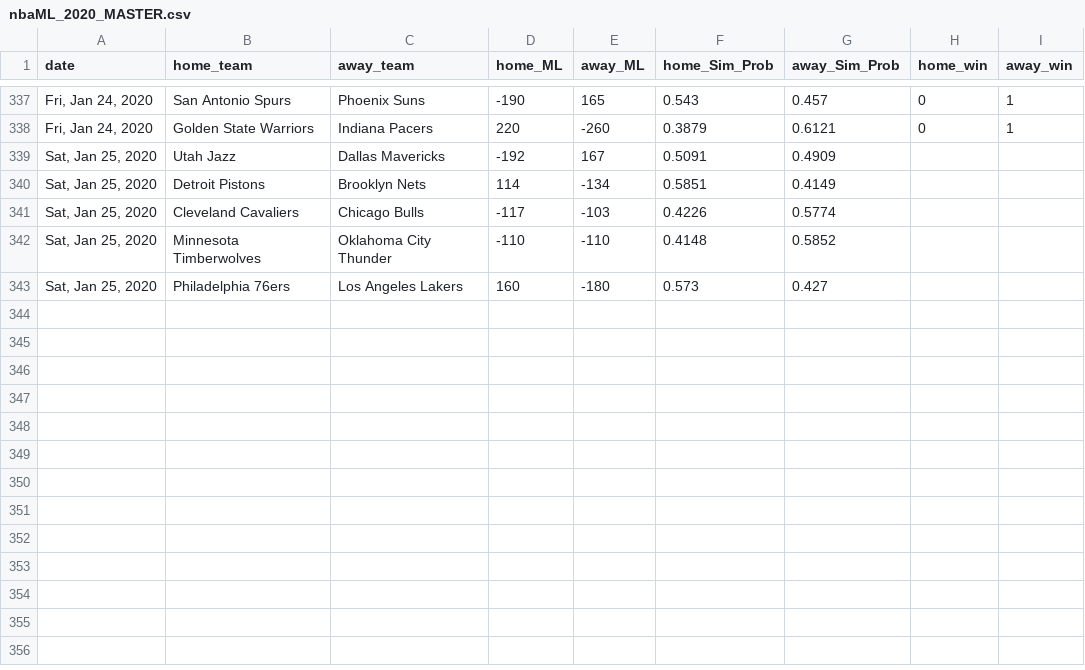
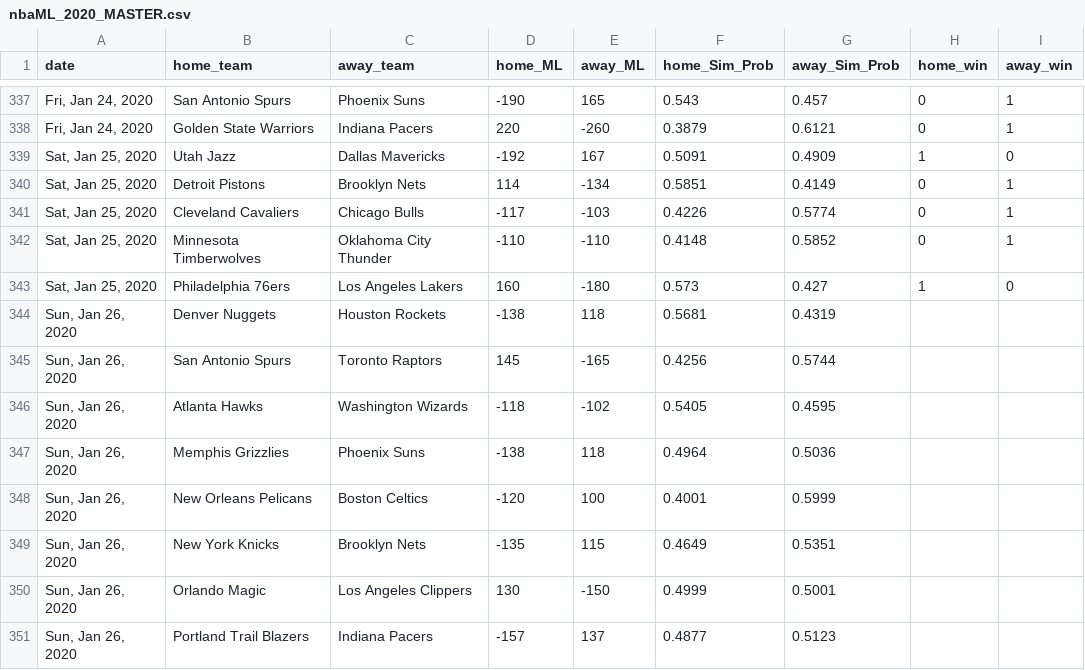
Before and after one commit to jmholleran/cit-129-2019-fall, a CSV file: NBA_FINAL_PROJECT/nbaML_2020_MASTER.csv, drawn as a sheet; only a part is shown, gaps mark what is left out.

Commit message:
01/26/2020

```diff
--- a/NBA_FINAL_PROJECT/nbaML_2020_MASTER.csv
+++ b/NBA_FINAL_PROJECT/nbaML_2020_MASTER.csv
@@ -338,6 +338,14 @@ date,home_team,away_team,home_ML,away_ML,home_Sim_Prob,away_Sim_Prob,home_win,aw
 "Fri, Jan 24, 2020",Golden State Warriors,Indiana Pacers,220,-260,0.3879,0.6121,0,1
-"Sat, Jan 25, 2020",Utah Jazz,Dallas Mavericks,-192,167,0.5091,0.4909,,
-"Sat, Jan 25, 2020",Detroit Pistons,Brooklyn Nets,114,-134,0.5851,0.4149,,
-"Sat, Jan 25, 2020",Cleveland Cavaliers,Chicago Bulls,-117,-103,0.4226,0.5774,,
-"Sat, Jan 25, 2020",Minnesota Timberwolves,Oklahoma City Thunder,-110,-110,0.4148,0.5852,,
-"Sat, Jan 25, 2020",Philadelphia 76ers,Los Angeles Lakers,160,-180,0.573,0.427,,
+"Sat, Jan 25, 2020",Utah Jazz,Dallas Mavericks,-192,167,0.5091,0.4909,1,0
+"Sat, Jan 25, 2020",Detroit Pistons,Brooklyn Nets,114,-134,0.5851,0.4149,0,1
+"Sat, Jan 25, 2020",Cleveland Cavaliers,Chicago Bulls,-117,-103,0.4226,0.5774,0,1
+"Sat, Jan 25, 2020",Minnesota Timberwolves,Oklahoma City Thunder,-110,-110,0.4148,0.5852,0,1
+"Sat, Jan 25, 2020",Philadelphia 76ers,Los Angeles Lakers,160,-180,0.573,0.427,1,0
+"Sun, Jan 26, 2020",Denver Nuggets,Houston Rockets,-138,118,0.5681,0.4319,,
+"Sun, Jan 26, 2020",San Antonio Spurs,Toronto Raptors,145,-165,0.4256,0.5744,,
+"Sun, Jan 26, 2020",Atlanta Hawks,Washington Wizards,-118,-102,0.5405,0.4595,,
+"Sun, Jan 26, 2020",Memphis Grizzlies,Phoenix Suns,-138,118,0.4964,0.5036,,
+"Sun, Jan 26, 2020",New Orleans Pelicans,Boston Celtics,-120,100,0.4001,0.5999,,
+"Sun, Jan 26, 2020",New York Knicks,Brooklyn Nets,-135,115,0.4649,0.5351,,
+"Sun, Jan 26, 2020",Orlando Magic,Los Angeles Clippers,130,-150,0.4999,0.5001,,
+"Sun, Jan 26, 2020",Portland Trail Blazers,Indiana Pacers,-157,137,0.4877,0.5123,,
```
